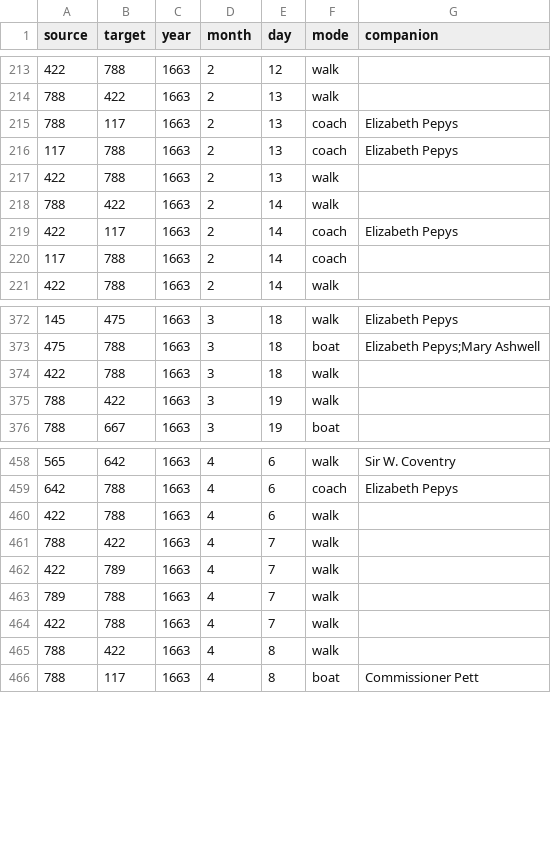
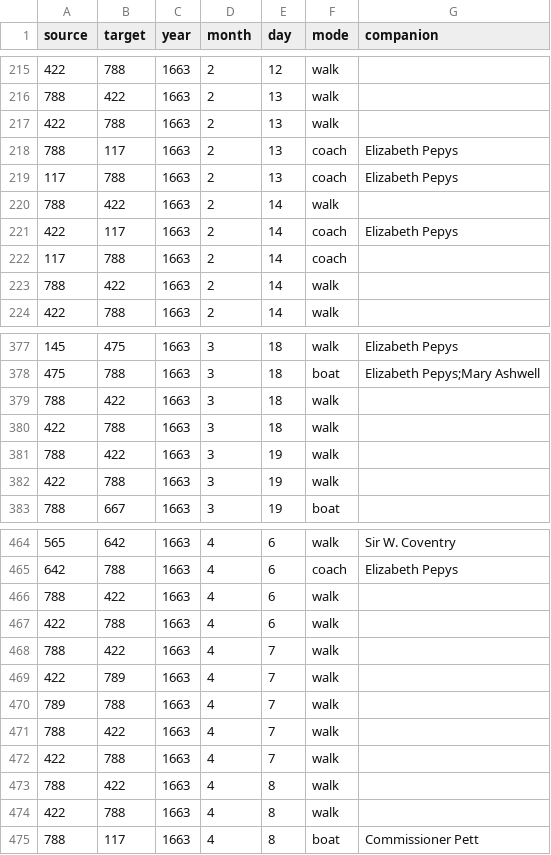
Before and after one commit to jmotis/networking-pepys, a CSV file: edges_1663_jan_apr.csv, drawn as a sheet; only a part is shown, gaps mark what is left out; the diff covers the shown part only.

```diff
--- a/edges_1663_jan_apr.csv
+++ b/edges_1663_jan_apr.csv
@@ -214,5 +216,5 @@ source,target,year,month,day,mode,companion
 788,422,1663,2,13,walk,
+422,788,1663,2,13,walk,
 788,117,1663,2,13,coach,Elizabeth Pepys
 117,788,1663,2,13,coach,Elizabeth Pepys
-422,788,1663,2,13,walk,
 788,422,1663,2,14,walk,
@@ -220,2 +222,3 @@ source,target,year,month,day,mode,companion
 117,788,1663,2,14,coach,
+788,422,1663,2,14,walk,
 422,788,1663,2,14,walk,
@@ -373,4 +378,6 @@ source,target,year,month,day,mode,companion
 475,788,1663,3,18,boat,Elizabeth Pepys;Mary Ashwell
+788,422,1663,3,18,walk,
 422,788,1663,3,18,walk,
 788,422,1663,3,19,walk,
+422,788,1663,3,19,walk,
 788,667,1663,3,19,boat,
@@ -459,2 +465,3 @@ source,target,year,month,day,mode,companion
 642,788,1663,4,6,coach,Elizabeth Pepys
+788,422,1663,4,6,walk,
 422,788,1663,4,6,walk,
@@ -463,4 +470,6 @@ source,target,year,month,day,mode,companion
 789,788,1663,4,7,walk,
+788,422,1663,4,7,walk,
 422,788,1663,4,7,walk,
 788,422,1663,4,8,walk,
+422,788,1663,4,8,walk,
 788,117,1663,4,8,boat,Commissioner Pett
```
Also changed, not shown: 8 added rows and 39 moved rows elsewhere in this file, edges_1662_jan_apr.csv, edges_1662_may_aug.csv, 3 other files.
